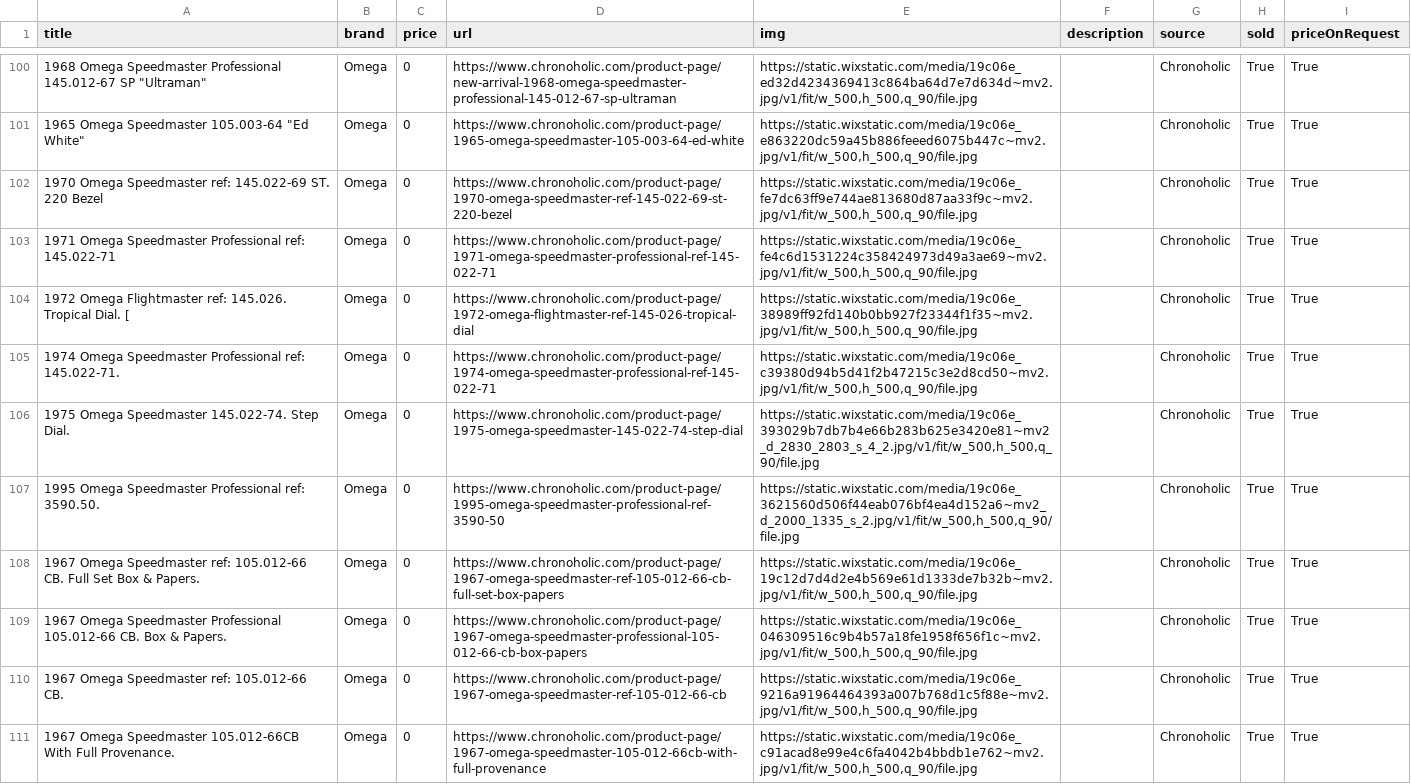
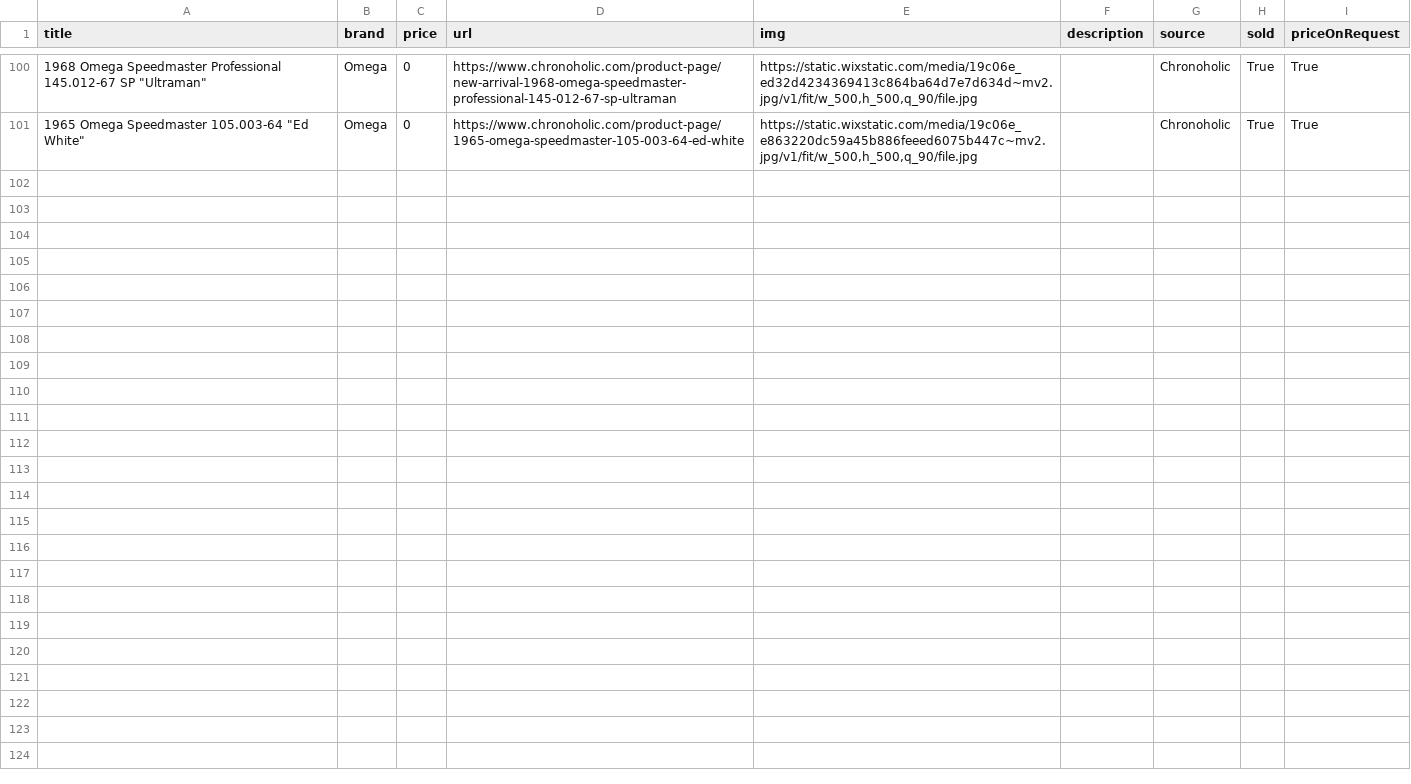
Before and after one commit to markatmutter-cloud/Dial, a CSV file: data/chronoholic.csv, drawn as a sheet; only a part is shown, gaps mark what is left out; the diff covers the shown part only; the diff names each change by its address in the sheet, - before the commit and + after, or states it on an @@ line.

```diff
--- a/data/chronoholic.csv
+++ b/data/chronoholic.csv
-row 102: 1970 Omega Speedmaster ref: 145.022-69 ST. 220 Bezel | Omega | 0 | https://www.chronoholic.com/product-page/1970-omega-speedmaster-ref-145-022-69-st-220-bezel | https://static.wixstatic.com/media/19c06e_fe7dc63ff9e744ae813680d87aa33f9c~mv2.jpg/v1/fit/w_500,h_500,q_90/file.jpg |  | Chronoholic | True | True
-row 103: 1971 Omega Speedmaster Professional ref: 145.022-71 | Omega | 0 | https://www.chronoholic.com/product-page/1971-omega-speedmaster-professional-ref-145-022-71 | https://static.wixstatic.com/media/19c06e_fe4c6d1531224c358424973d49a3ae69~mv2.jpg/v1/fit/w_500,h_500,q_90/file.jpg |  | Chronoholic | True | True
-row 104: 1972 Omega Flightmaster ref: 145.026. Tropical Dial. [ | Omega | 0 | https://www.chronoholic.com/product-page/1972-omega-flightmaster-ref-145-026-tropical-dial | https://static.wixstatic.com/media/19c06e_38989ff92fd140b0bb927f23344f1f35~mv2.jpg/v1/fit/w_500,h_500,q_90/file.jpg |  | Chronoholic | True | True
-row 105: 1974 Omega Speedmaster Professional ref: 145.022-71. | Omega | 0 | https://www.chronoholic.com/product-page/1974-omega-speedmaster-professional-ref-145-022-71 | https://static.wixstatic.com/media/19c06e_c39380d94b5d41f2b47215c3e2d8cd50~mv2.jpg/v1/fit/w_500,h_500,q_90/file.jpg |  | Chronoholic | True | True
-row 106: 1975 Omega Speedmaster 145.022-74. Step Dial. | Omega | 0 | https://www.chronoholic.com/product-page/1975-omega-speedmaster-145-022-74-step-dial | https://static.wixstatic.com/media/19c06e_393029b7db7b4e66b283b625e3420e81~mv2_d_2830_2803_s_4_2.jpg/v1/fit/w_500,h_500,q_90/file.jpg |  | Chronoholic | True | True
-row 107: 1995 Omega Speedmaster Professional ref: 3590.50. | Omega | 0 | https://www.chronoholic.com/product-page/1995-omega-speedmaster-professional-ref-3590-50 | https://static.wixstatic.com/media/19c06e_3621560d506f44eab076bf4ea4d152a6~mv2_d_2000_1335_s_2.jpg/v1/fit/w_500,h_500,q_90/file.jpg |  | Chronoholic | True | True
-row 108: 1967 Omega Speedmaster ref: 105.012-66 CB. Full Set Box & Papers. | Omega | 0 | https://www.chronoholic.com/product-page/1967-omega-speedmaster-ref-105-012-66-cb-full-set-box-papers | https://static.wixstatic.com/media/19c06e_19c12d7d4d2e4b569e61d1333de7b32b~mv2.jpg/v1/fit/w_500,h_500,q_90/file.jpg |  | Chronoholic | True | True
-row 109: 1967 Omega Speedmaster Professional 105.012-66 CB. Box & Papers. | Omega | 0 | https://www.chronoholic.com/product-page/1967-omega-speedmaster-professional-105-012-66-cb-box-papers | https://static.wixstatic.com/media/19c06e_046309516c9b4b57a18fe1958f656f1c~mv2.jpg/v1/fit/w_500,h_500,q_90/file.jpg |  | Chronoholic | True | True
-row 110: 1967 Omega Speedmaster ref: 105.012-66 CB. | Omega | 0 | https://www.chronoholic.com/product-page/1967-omega-speedmaster-ref-105-012-66-cb | https://static.wixstatic.com/media/19c06e_9216a91964464393a007b768d1c5f88e~mv2.jpg/v1/fit/w_500,h_500,q_90/file.jpg |  | Chronoholic | True | True
-row 111: 1967 Omega Speedmaster 105.012-66CB With Full Provenance. | Omega | 0 | https://www.chronoholic.com/product-page/1967-omega-speedmaster-105-012-66cb-with-full-provenance | https://static.wixstatic.com/media/19c06e_c91acad8e99e4c6fa4042b4bbdb1e762~mv2.jpg/v1/fit/w_500,h_500,q_90/file.jpg |  | Chronoholic | True | True
```
Also changed, not shown: 9 removed rows elsewhere in this file, data/bulangandsons.csv, data/romainrea.csv, 19 other files.
